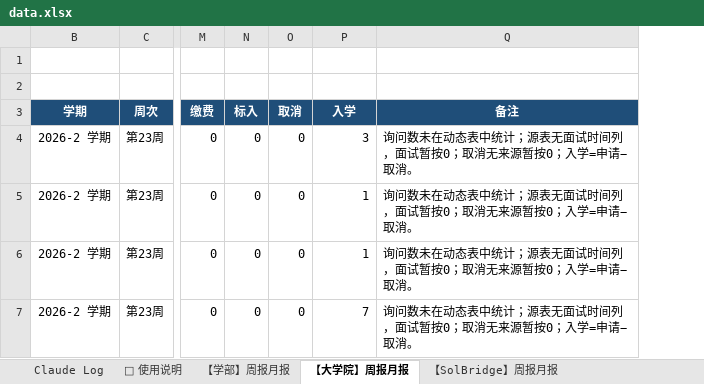
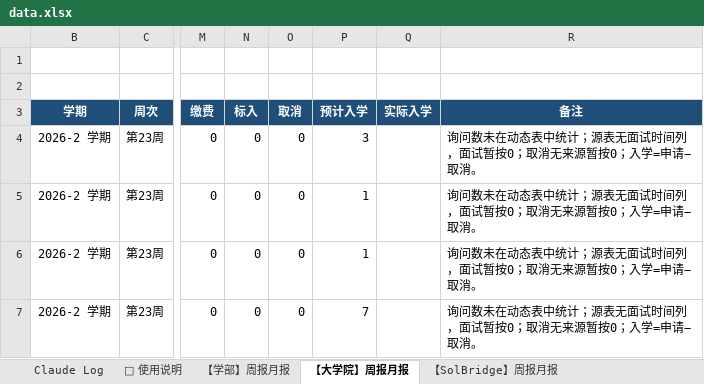
Before and after one commit to JoeyAJ/wsu-admissions-dashboard, an Excel workbook: data.xlsx, sheet 【大学院】周报月报, drawn as a sheet; only a part is shown, gaps mark what is left out; values as stored, in another font and other column widths than the file's, no borders; the diff names each change by its address in the sheet, - before the commit and + after, or states it on an @@ line.

```diff
--- a/data.xlsx (sheet 【大学院】周报月报)
+++ b/data.xlsx (sheet 【大学院】周报月报)
+column Q (实际入学), empty
-P3: 入学
+P3: 预计入学
```
Also changed, not shown: sheet Claude Log, sheet 【SolBridge】周报月报, sheet 【学部】周报月报, 1 other file.
